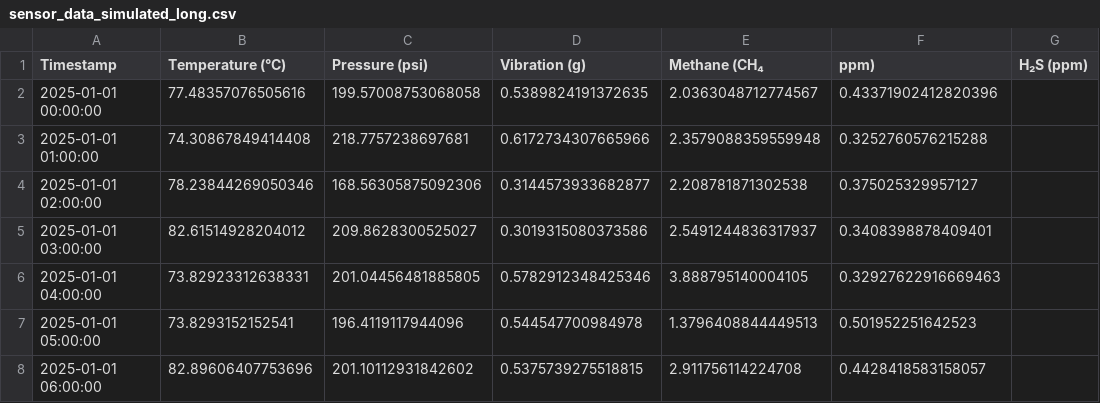
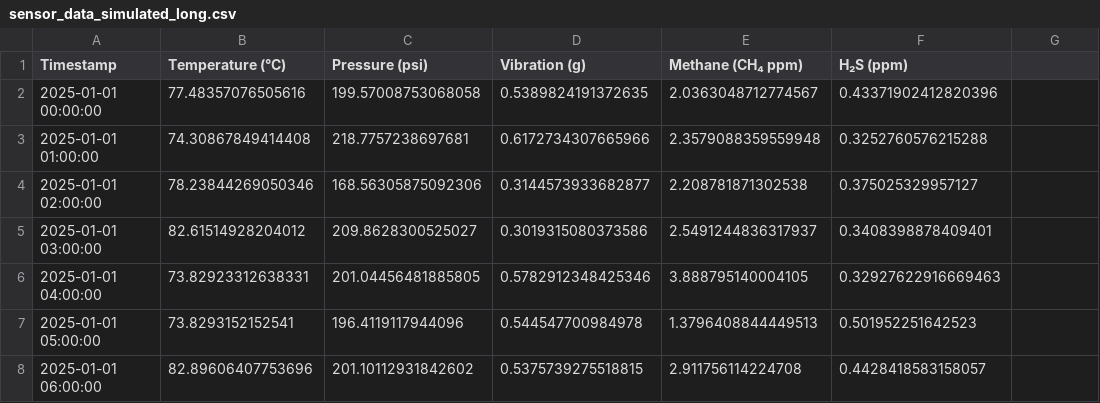
Before and after one commit to rrakanmarri1/Smart-neural-digital-twin, a CSV file: sensor_data_simulated_long.csv, drawn as a sheet; only a part is shown.

Commit message:
Update sensor_data_simulated_long.csv

```diff
--- a/sensor_data_simulated_long.csv
+++ b/sensor_data_simulated_long.csv
@@ -1,2 +1,2 @@
-Timestamp,Temperature (°C),Pressure (psi),Vibration (g),Methane (CH₄,ppm),H₂S (ppm)
+Timestamp,Temperature (°C),Pressure (psi),Vibration (g),Methane (CH₄ ppm),H₂S (ppm)
 2025-01-01 00:00:00,77.48357076505616,199.57008753068058,0.5389824191372635,2.0363048712774567,0.43371902412820396
```
